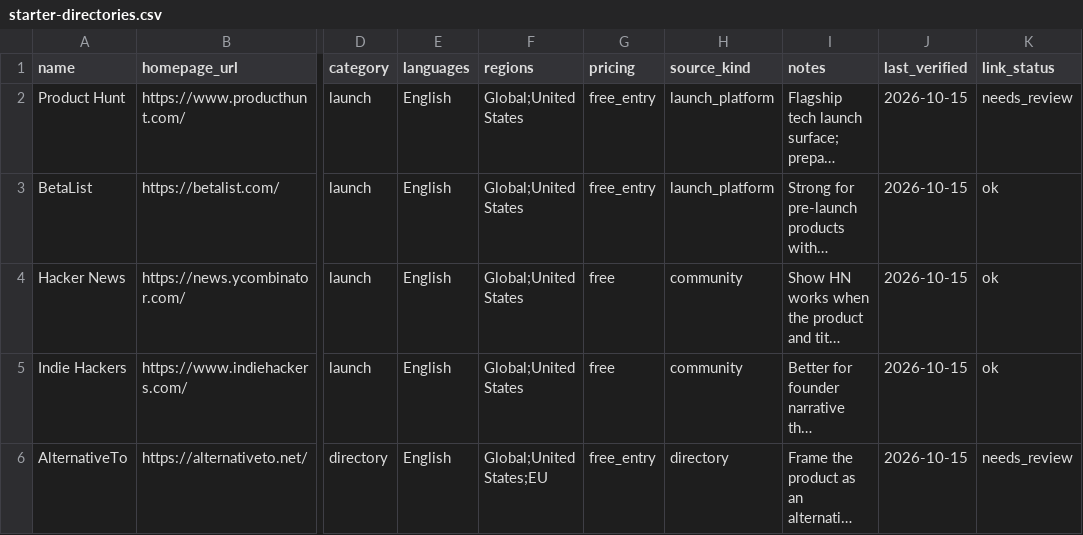
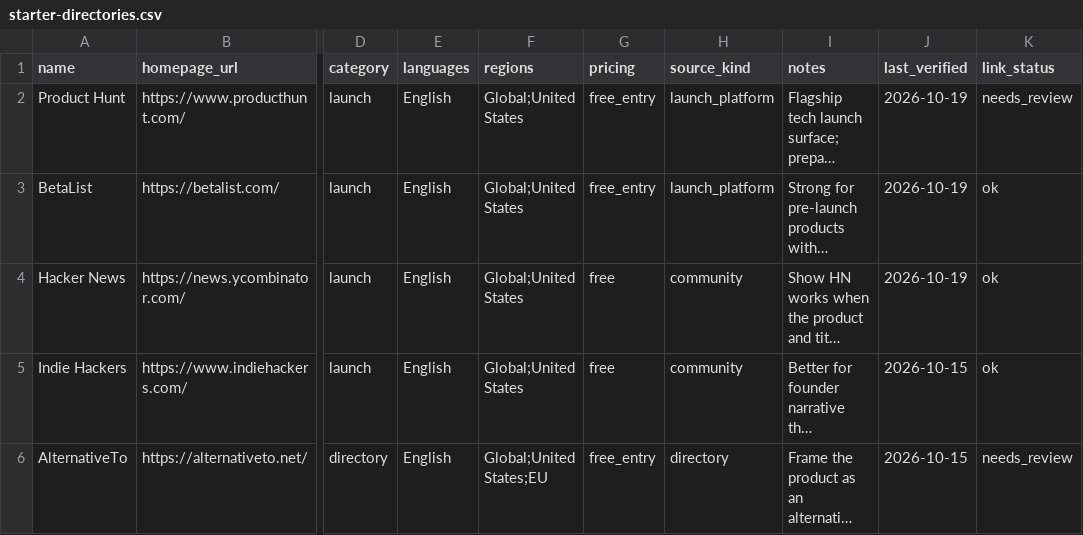
Before and after one commit to tsingniao666/nettreeai, a CSV file: lists/starter-directories.csv, drawn as a sheet; only a part is shown, gaps mark what is left out; long unchanged cells end in …; the diff names each change by its address in the sheet, - before the commit and + after, or states it on an @@ line.

```diff
--- a/lists/starter-directories.csv
+++ b/lists/starter-directories.csv
-J2:J4 (last_verified): 2026-10-15
+J2:J4 (last_verified): 2026-10-19
```
Also changed, not shown: 3 other files.
